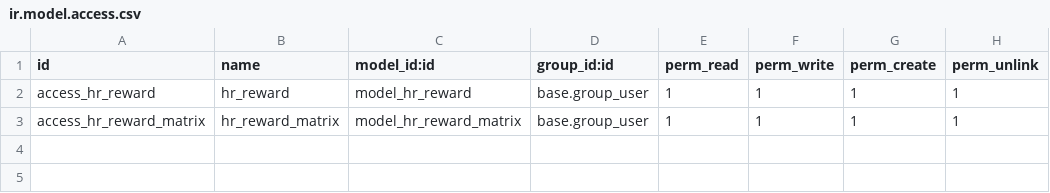
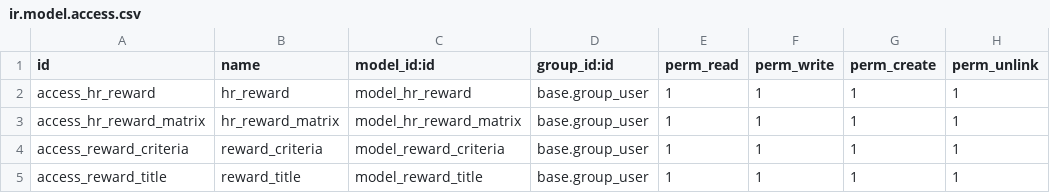
Before and after one commit to masbha-tex/taps, a CSV file: hr_reward/security/ir.model.access.csv, drawn as a sheet.

```diff
--- a/hr_reward/security/ir.model.access.csv
+++ b/hr_reward/security/ir.model.access.csv
@@ -3 +3,3 @@ access_hr_reward,hr_reward,model_hr_reward,base.group_user,1,1,1,1
 access_hr_reward_matrix,hr_reward_matrix,model_hr_reward_matrix,base.group_user,1,1,1,1
+access_reward_criteria,reward_criteria,model_reward_criteria,base.group_user,1,1,1,1
+access_reward_title,reward_title,model_reward_title,base.group_user,1,1,1,1
```
Also changed, not shown: 15 other files.
